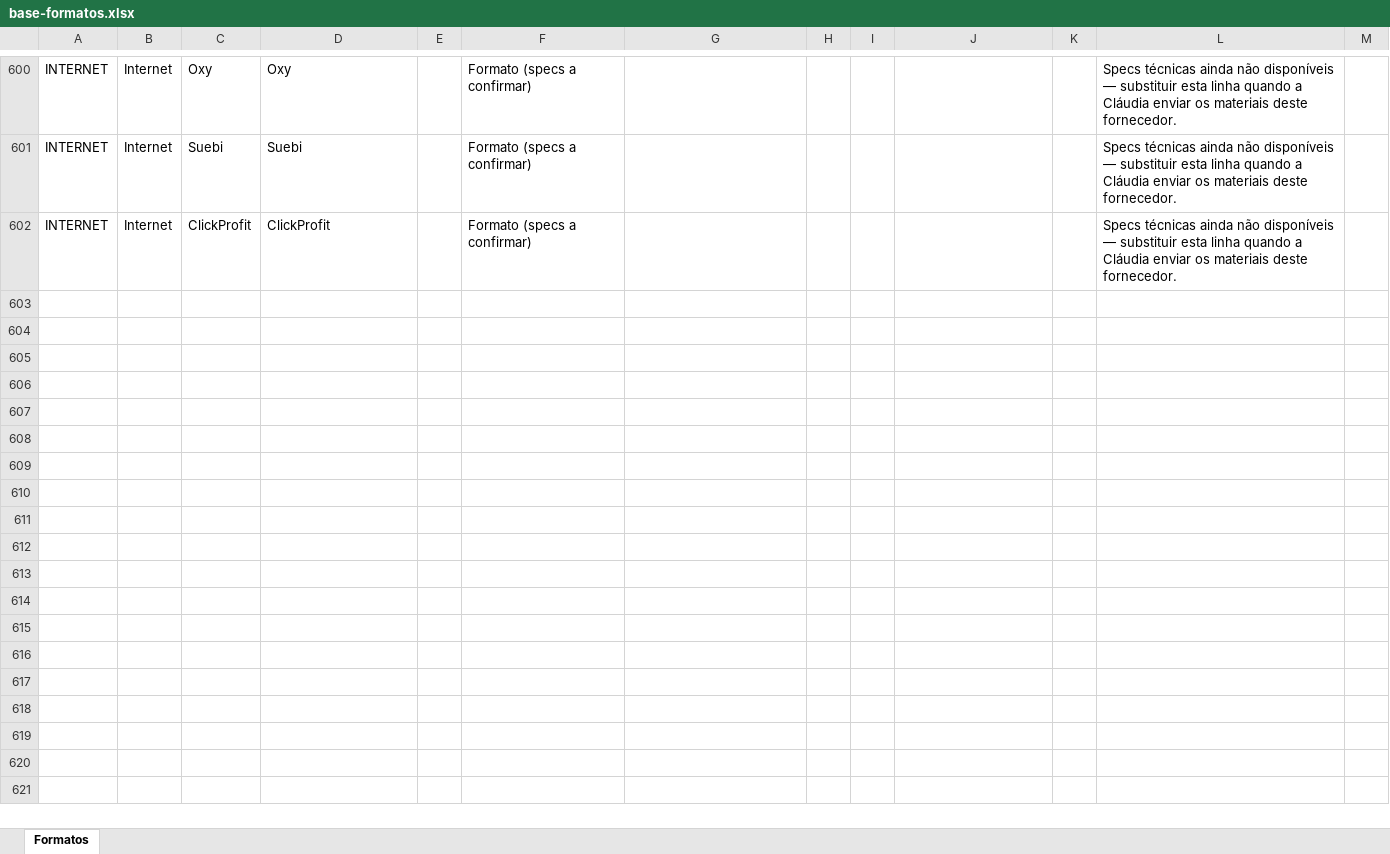
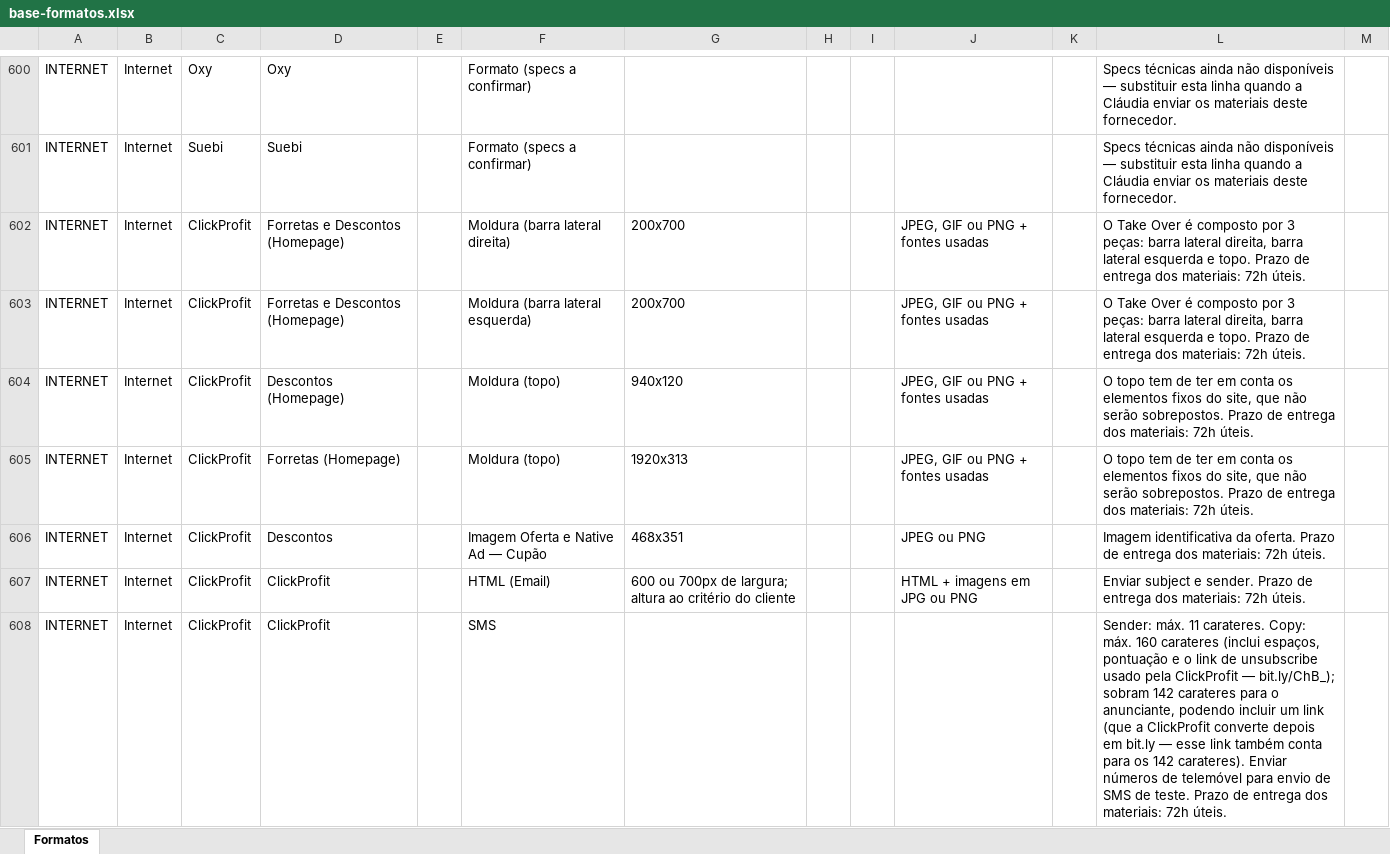
Before and after one commit to claudiarosa00/MS-Builder, an Excel workbook: data/base-formatos.xlsx, sheet Formatos, drawn as a sheet; only a part is shown, gaps mark what is left out; values as stored, in another font and other column widths than the file's, no borders; addresses are those after the commit; the diff names each change by its address in the sheet, - before the commit and + after, or states it on an @@ line.

```diff
--- a/data/base-formatos.xlsx (sheet Formatos)
+++ b/data/base-formatos.xlsx (sheet Formatos)
+row 602: INTERNET | Internet | ClickProfit | Forretas e Descontos (Homepage) |  | Moldura (barra lateral direita) | 200x700 |  |  | JPEG, GIF ou PNG + fontes usadas |  | O Take Over é composto por 3 peças: barra lateral direita, barra lateral esquerda e topo. Prazo de entrega dos materiais: 72h úteis.
+row 603: INTERNET | Internet | ClickProfit | Forretas e Descontos (Homepage) |  | Moldura (barra lateral esquerda) | 200x700 |  |  | JPEG, GIF ou PNG + fontes usadas |  | O Take Over é composto por 3 peças: barra lateral direita, barra lateral esquerda e topo. Prazo de entrega dos materiais: 72h úteis.
+row 604: INTERNET | Internet | ClickProfit | Descontos (Homepage) |  | Moldura (topo) | 940x120 |  |  | JPEG, GIF ou PNG + fontes usadas |  | O topo tem de ter em conta os elementos fixos do site, que não serão sobrepostos. Prazo de entrega dos materiais: 72h úteis.
+row 605: INTERNET | Internet | ClickProfit | Forretas (Homepage) |  | Moldura (topo) | 1920x313 |  |  | JPEG, GIF ou PNG + fontes usadas |  | O topo tem de ter em conta os elementos fixos do site, que não serão sobrepostos. Prazo de entrega dos materiais: 72h úteis.
+row 606: INTERNET | Internet | ClickProfit | Descontos |  | Imagem Oferta e Native Ad — Cupão | 468x351 |  |  | JPEG ou PNG |  | Imagem identificativa da oferta. Prazo de entrega dos materiais: 72h úteis.
+row 607: INTERNET | Internet | ClickProfit | ClickProfit |  | HTML (Email) | 600 ou 700px de largura; altura ao critério do cliente |  |  | HTML + imagens em JPG ou PNG |  | Enviar subject e sender. Prazo de entrega dos materiais: 72h úteis.
-F608: Formato (specs a confirmar)
+F608: SMS
-L608: Specs técnicas ainda não disponíveis — substituir esta linha quando a Cláudia enviar os materiais deste fornecedor.
+L608: Sender: máx. 11 carateres. Copy: máx. 160 carateres (inclui espaços, pontuação e o link de unsubscribe usado pela ClickProfit — bit.ly/ChB_); sobram 142 carateres para o anunciante, podendo incluir um link (que a ClickProfit converte depois em bit.ly — esse link também conta para os 142 carateres). Enviar números de telemóvel para envio de SMS de teste. Prazo de entrega dos materiais: 72h úteis.
```
Also changed, not shown: data/CSBuilder_Base_Formatos.xlsx.
